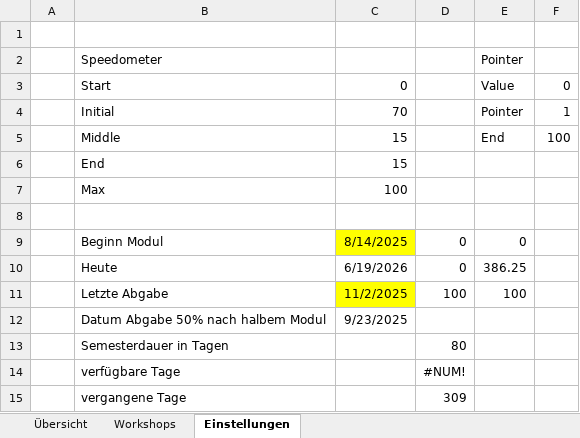
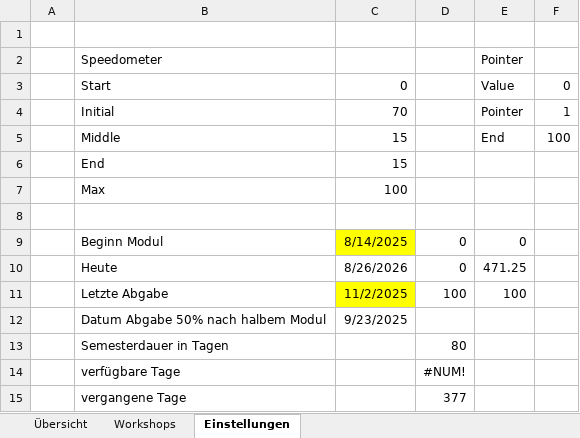
Before and after one commit to Leostenid/Modul-293, an Excel workbook: LernplanM293.xlsx, sheet Einstellungen, drawn as a sheet; values as stored, in another font and other column widths than the file's, no borders; charts and pictures not drawn; the diff names each change by its address in the sheet, - before the commit and + after, or states it on an @@ line.

```diff
--- a/LernplanM293.xlsx (sheet Einstellungen)
+++ b/LernplanM293.xlsx (sheet Einstellungen)
-C10: 6/19/2026
+C10: 8/26/2026
-E10: 386.25
+E10: 471.25
-D15: 309
+D15: 377
```
Also changed, not shown: charts or pictures, 2 other files.
